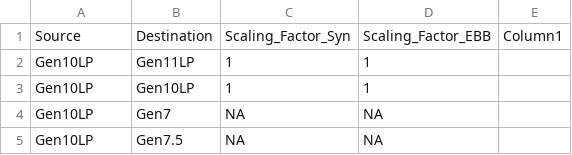
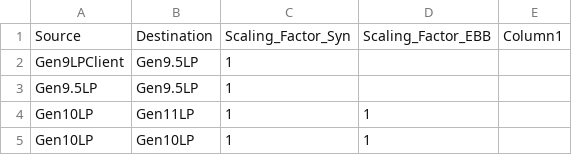
Before and after one commit to tushgarg20/Alps-ci-cd, a CSV file: Inputs/process.csv, drawn as a sheet; only a part is shown; the shorter side is filled out with more unchanged rows.

```diff
--- a/Inputs/process.csv
+++ b/Inputs/process.csv
@@ -1,2 +1,4 @@
 Source,Destination,Scaling_Factor_Syn,Scaling_Factor_EBB,Column1
+Gen9LPClient,Gen9.5LP,1
+Gen9.5LP,Gen9.5LP,1
 Gen10LP,Gen11LP,1,1,
```
Also changed, not shown: Inputs/ebb_cdyn_cagr.csv, Inputs/gc.csv, 3 other files.
